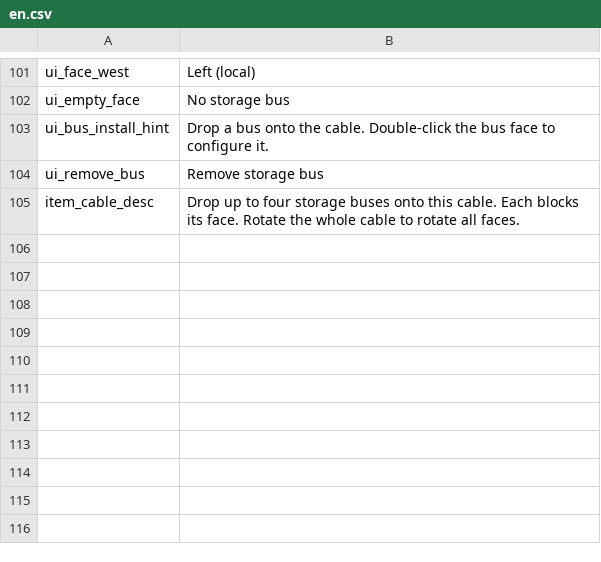
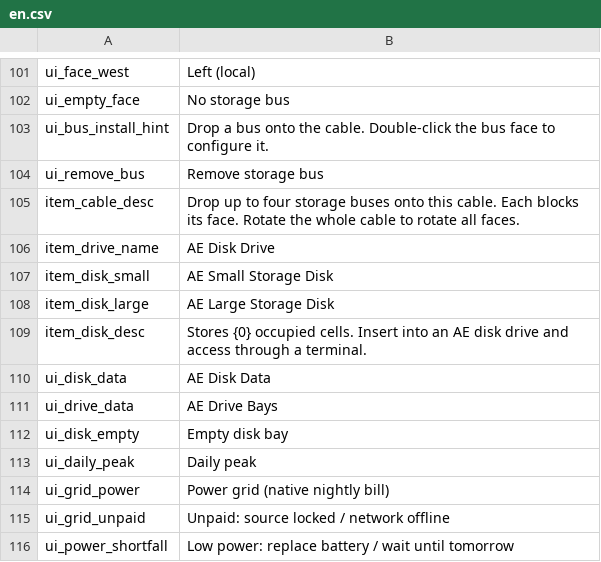
Before and after one commit to Eviadc/DeepSpaceAE, a CSV file: assets/game/Localization/en.csv, drawn as a sheet; only a part is shown, gaps mark what is left out; the diff names each change by its address in the sheet, - before the commit and + after, or states it on an @@ line.

Commit message:
Add six-bay disk storage and daily peak power accounting

```diff
--- a/assets/game/Localization/en.csv
+++ b/assets/game/Localization/en.csv
+row 106: item_drive_name | AE Disk Drive
+row 107: item_disk_small | AE Small Storage Disk
+row 108: item_disk_large | AE Large Storage Disk
+row 109: item_disk_desc | Stores {0} occupied cells. Insert into an AE disk drive and access through a terminal.
+row 110: ui_disk_data | AE Disk Data
+row 111: ui_drive_data | AE Drive Bays
+row 112: ui_disk_empty | Empty disk bay
+row 113: ui_daily_peak | Daily peak
+row 114: ui_grid_power | Power grid (native nightly bill)
+row 115: ui_grid_unpaid | Unpaid: source locked / network offline
+row 116: ui_power_shortfall | Low power: replace battery / wait until tomorrow
```
Also changed, not shown: assets/game/Localization/zh.csv, 39 other files.
